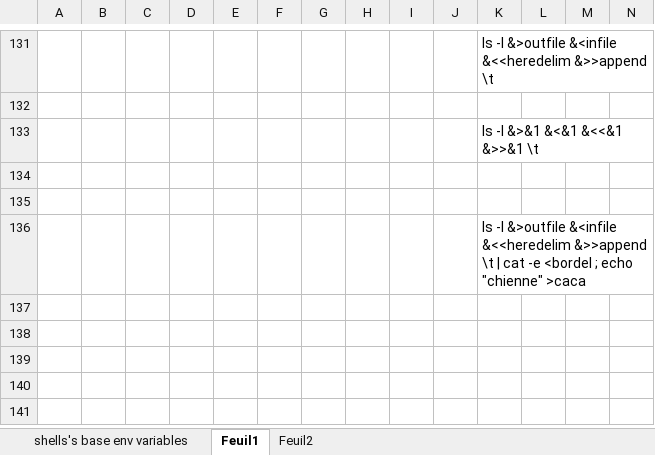
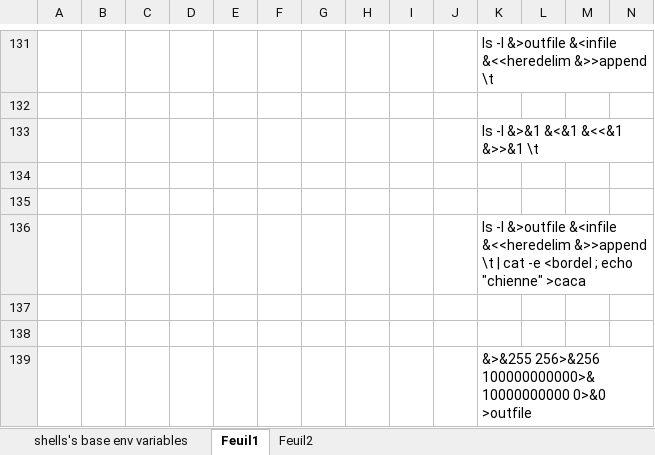
Before and after one commit to Ngoguey42/proj08_unix_sh, an Excel workbook: Classeur2.xlsx, sheet Feuil1, drawn as a sheet; only a part is shown, gaps mark what is left out; values as stored, in another font and other column widths than the file's, no borders; rows hold the shown columns only; the diff names each change by its address in the sheet, - before the commit and + after, or states it on an @@ line.

```diff
--- a/Classeur2.xlsx (sheet Feuil1)
+++ b/Classeur2.xlsx (sheet Feuil1)
+row 137: (empty)
+row 138: (empty)
+row 139:  |  |  |  |  |  |  |  |  |  | &>&255 256>&256 100000000000>&10000000000 0>&0 >outfile
```
Also changed, not shown: sheet Feuil2.
